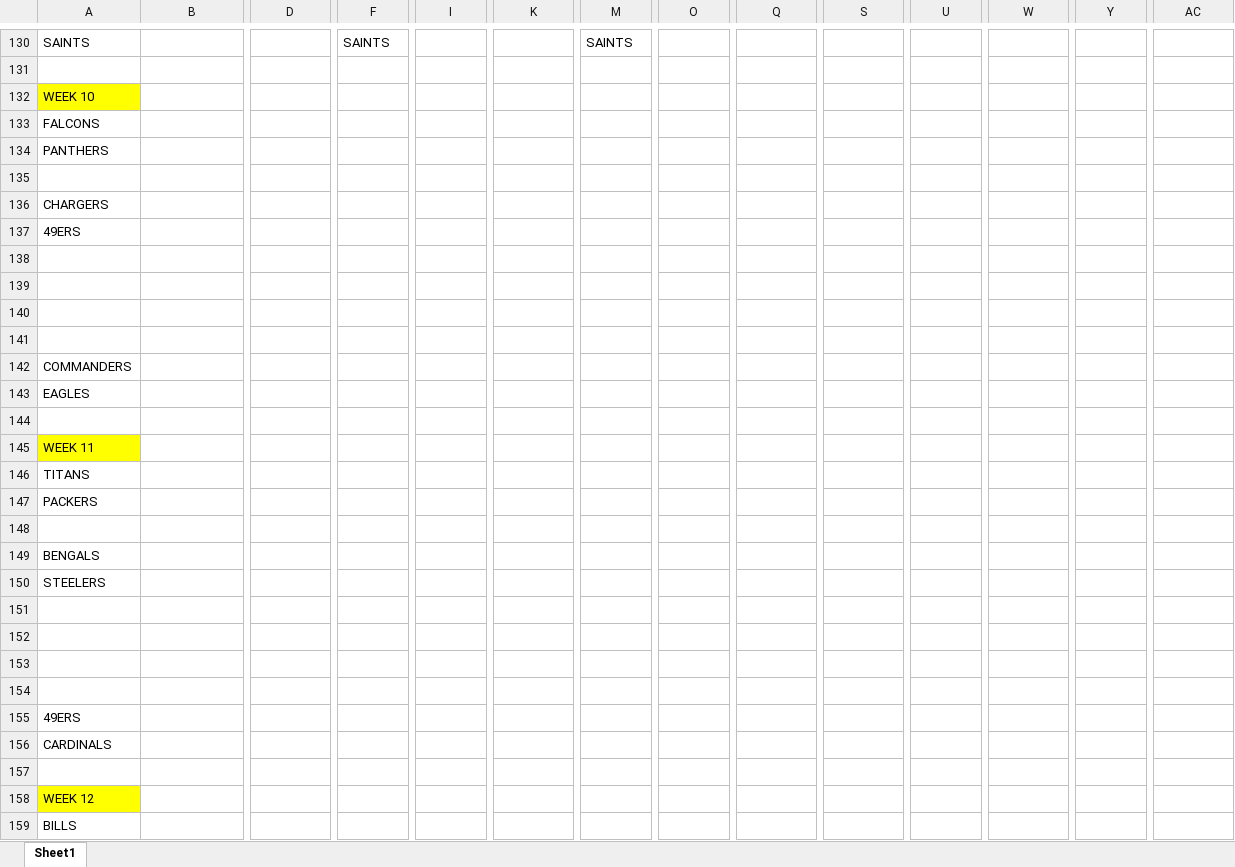
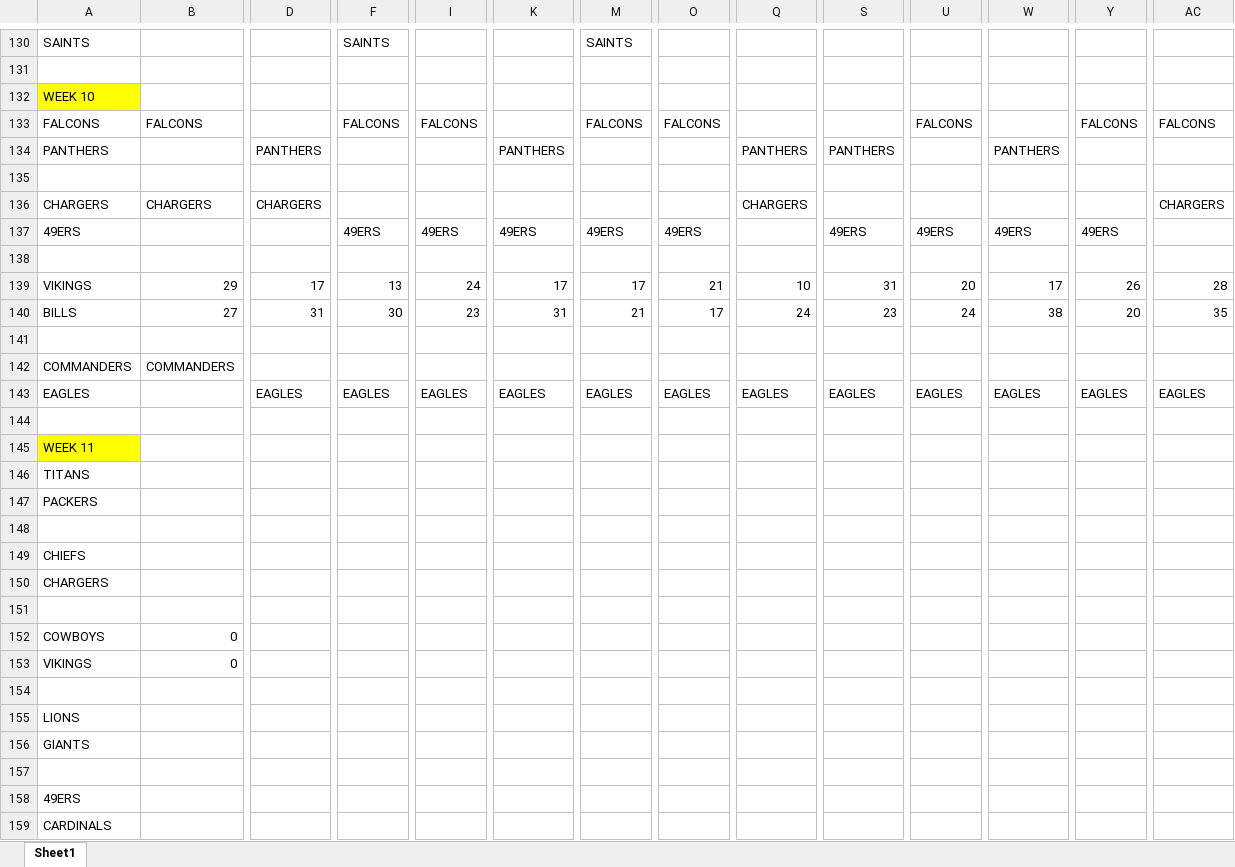
Before and after one commit to jpvollaro-org/football_picks_webapp, an Excel workbook: Files/NFL PREDICTIONS 2022.xlsx, sheet Sheet1, drawn as a sheet; only a part is shown, gaps mark what is left out; the shorter side is filled out with more unchanged rows; values as stored, in another font and other column widths than the file's, no borders; removed rows and columns are numbered as before the commit, all else as after; rows hold the shown columns only; the diff names each change by its address in the sheet, - before the commit and + after, or states it on an @@ line.

Commit message:
new data files

```diff
--- a/Files/NFL PREDICTIONS 2022.xlsx (sheet Sheet1)
+++ b/Files/NFL PREDICTIONS 2022.xlsx (sheet Sheet1)
-row 133: FALCONS
-row 134: PANTHERS
+row 133: FALCONS | FALCONS |  | FALCONS | FALCONS |  | FALCONS | FALCONS |  |  | FALCONS |  | FALCONS | FALCONS
+row 134: PANTHERS |  | PANTHERS |  |  | PANTHERS |  |  | PANTHERS | PANTHERS |  | PANTHERS
-row 136: CHARGERS
-row 137: 49ERS
+row 136: CHARGERS | CHARGERS | CHARGERS |  |  |  |  |  | CHARGERS |  |  |  |  | CHARGERS
+row 137: 49ERS |  |  | 49ERS | 49ERS | 49ERS | 49ERS | 49ERS |  | 49ERS | 49ERS | 49ERS | 49ERS
+row 139: VIKINGS | 29 | 17 | 13 | 24 | 17 | 17 | 21 | 10 | 31 | 20 | 17 | 26 | 28
+row 140: BILLS | 27 | 31 | 30 | 23 | 31 | 21 | 17 | 24 | 23 | 24 | 38 | 20 | 35
-row 140: (empty)
-row 141: (empty)
-B142: (empty)
+B142: COMMANDERS
-row 143: EAGLES
+row 143: EAGLES |  | EAGLES | EAGLES | EAGLES | EAGLES | EAGLES | EAGLES | EAGLES | EAGLES | EAGLES | EAGLES | EAGLES | EAGLES
-A149: BENGALS
+A149: CHIEFS
-A150: STEELERS
+A150: CHARGERS
+row 152: COWBOYS | 0
+row 153: VIKINGS | 0
-A155: (empty)
+A155: LIONS
+row 156: GIANTS
```
Also changed, not shown: 3 other files.
